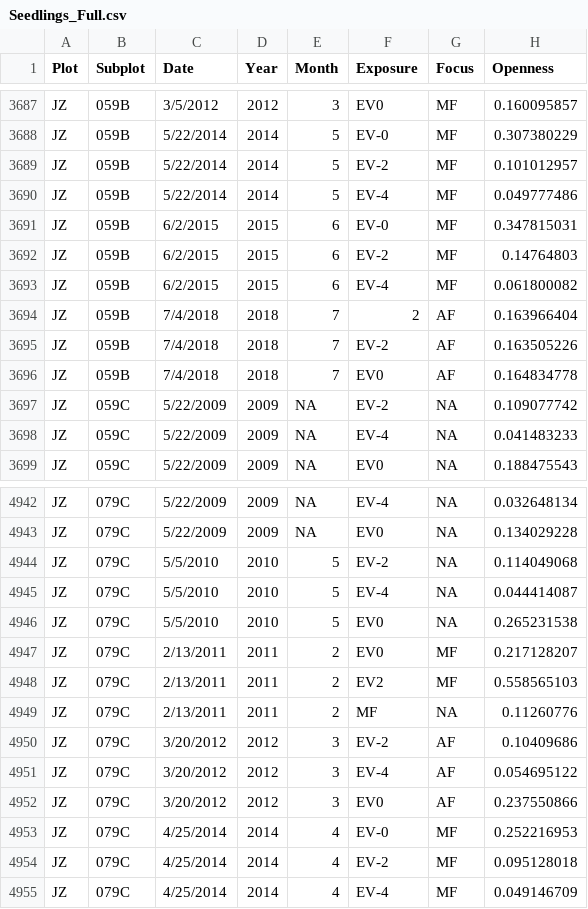
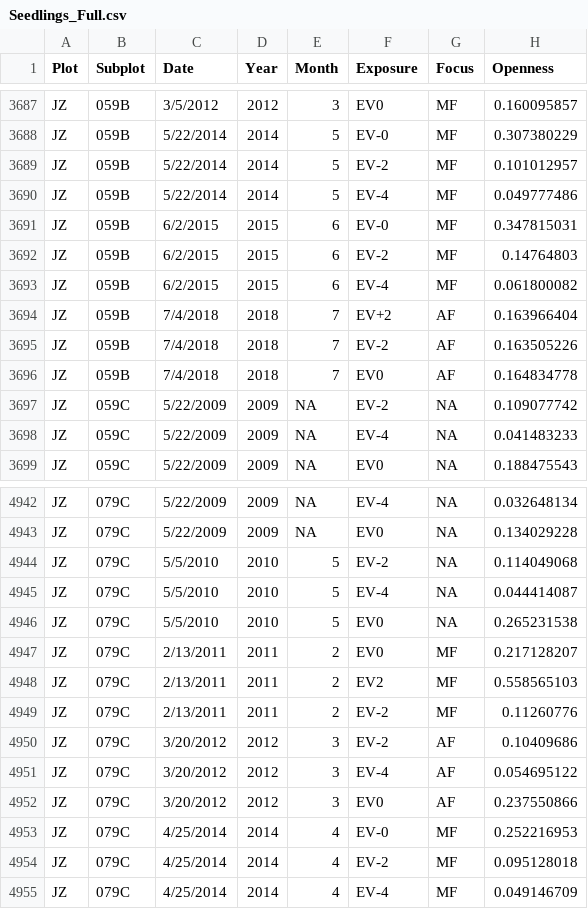
Before and after one commit to Roiak2/Canopy-Openness-from-Hemispheric-Photos, a CSV file: Data/Seedlings_Full.csv, drawn as a sheet; only a part is shown, gaps mark what is left out.

Commit message:
Fixing minor error in exposure column for two rows

```diff
--- a/Data/Seedlings_Full.csv
+++ b/Data/Seedlings_Full.csv
@@ -3693,3 +3693,3 @@ JZ,059B,6/2/2015,2015,6,EV-2,MF,0.14764803
 JZ,059B,6/2/2015,2015,6,EV-4,MF,0.061800082
-JZ,059B,7/4/2018,2018,7,2,AF,0.163966404
+JZ,059B,7/4/2018,2018,7,EV+2,AF,0.163966404
 JZ,059B,7/4/2018,2018,7,EV-2,AF,0.163505226
@@ -4948,3 +4948,3 @@ JZ,079C,2/13/2011,2011,2,EV0,MF,0.217128207
 JZ,079C,2/13/2011,2011,2,EV2,MF,0.558565103
-JZ,079C,2/13/2011,2011,2,MF,NA,0.11260776
+JZ,079C,2/13/2011,2011,2,EV-2,MF,0.11260776
 JZ,079C,3/20/2012,2012,3,EV-2,AF,0.10409686
```
